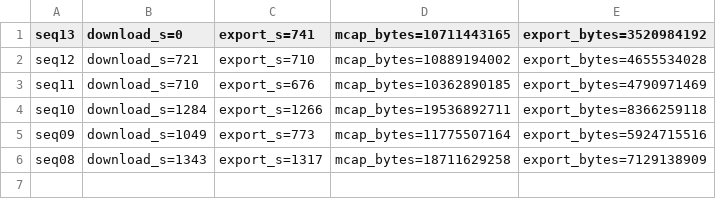
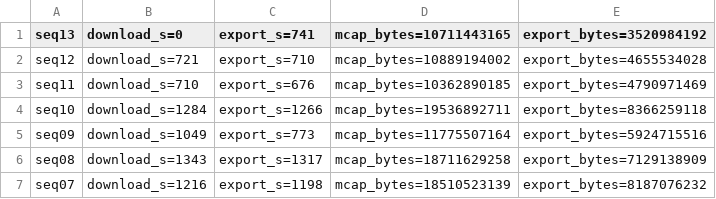
Before and after one commit to oToTak/slam-project-methods, a CSV file: fetch_timings.csv, drawn as a sheet; the diff names each change by its address in the sheet, - before the commit and + after, or states it on an @@ line.

```diff
--- a/fetch_timings.csv
+++ b/fetch_timings.csv
+row 7: seq07 | download_s=1216 | export_s=1198 | mcap_bytes=18510523139 | export_bytes=8187076232
```
Also changed, not shown: 3 other files.
